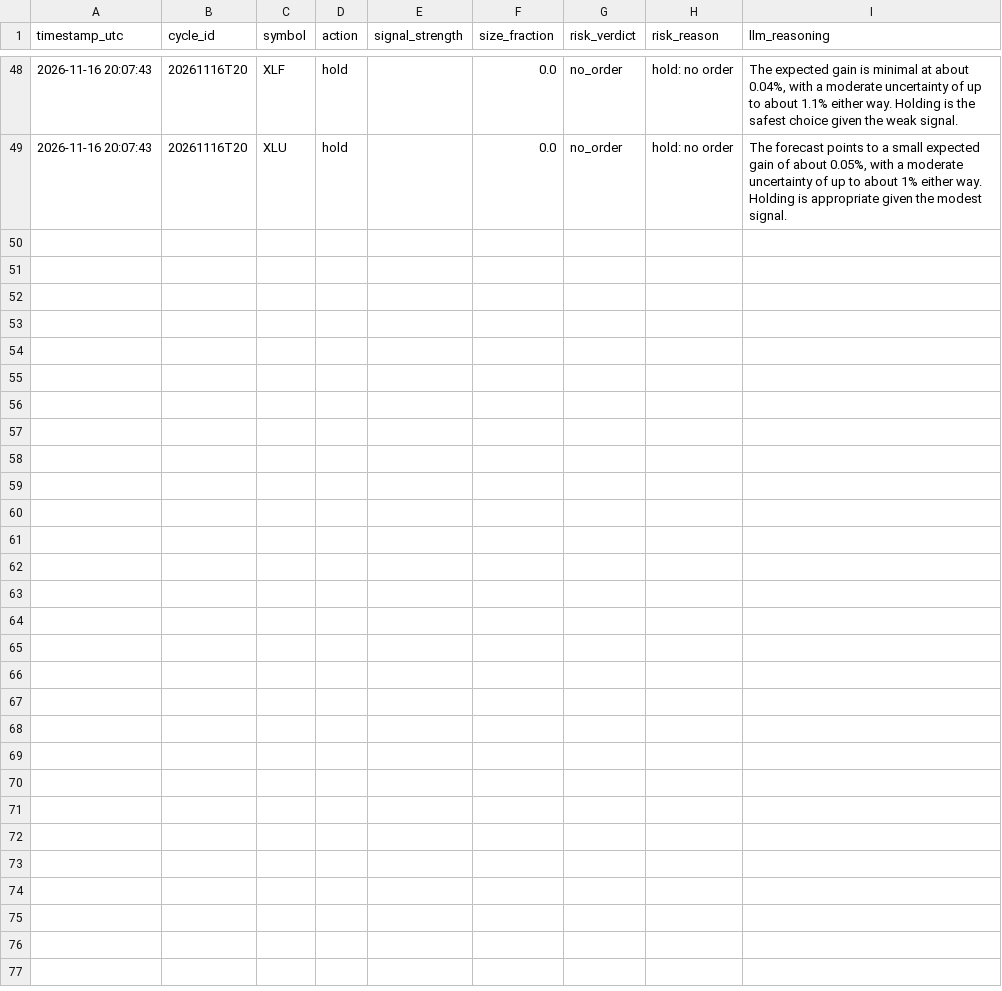
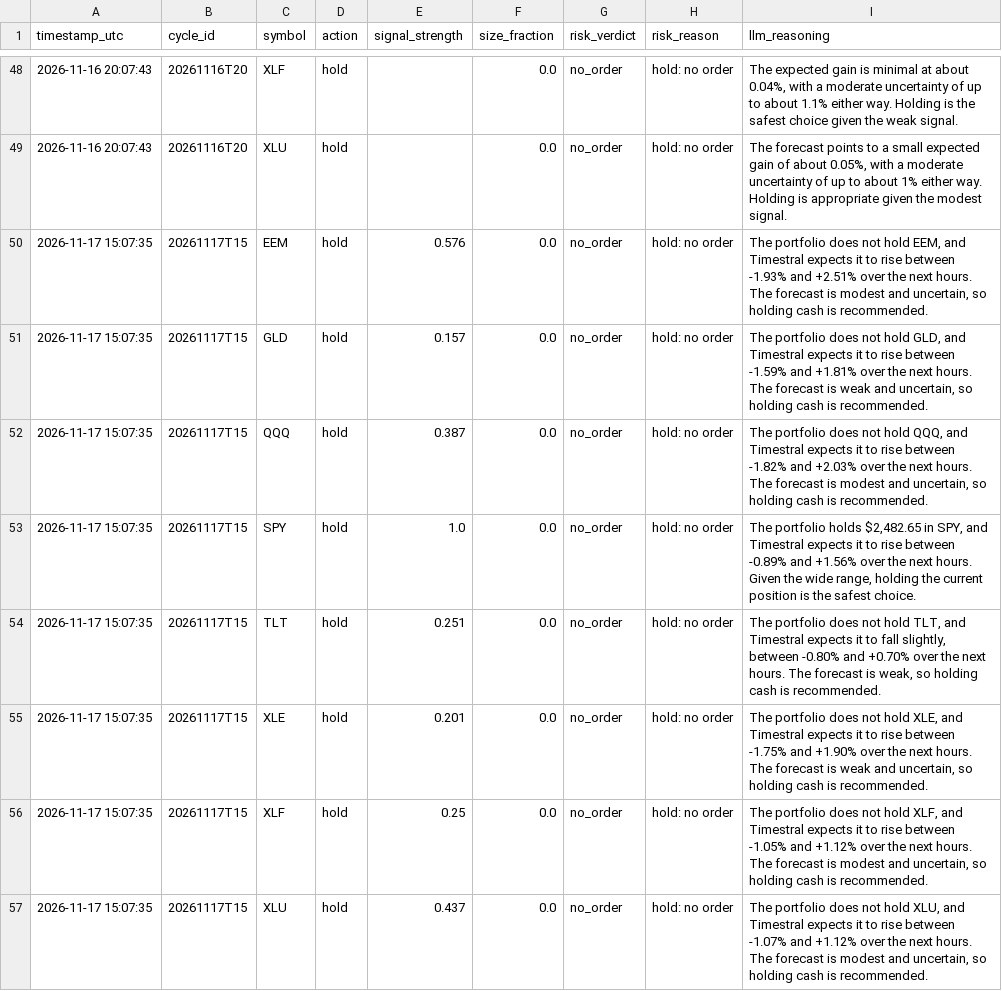
Before and after one commit to capucine-masson/paper-trading, a CSV file: web/public/data/decisions.csv, drawn as a sheet; only a part is shown, gaps mark what is left out; the diff names each change by its address in the sheet, - before the commit and + after, or states it on an @@ line.

```diff
--- a/web/public/data/decisions.csv
+++ b/web/public/data/decisions.csv
+row 50: 2026-11-17 15:07:35 | 20261117T15 | EEM | hold | 0.576 | 0.0 | no_order | hold: no order | The portfolio does not hold EEM, and Timestral expects it to rise between -1.93% and +2.51% over the next hours. The forecast is modest and uncertain, so holding cash is recommended.
+row 51: 2026-11-17 15:07:35 | 20261117T15 | GLD | hold | 0.157 | 0.0 | no_order | hold: no order | The portfolio does not hold GLD, and Timestral expects it to rise between -1.59% and +1.81% over the next hours. The forecast is weak and uncertain, so holding cash is recommended.
+row 52: 2026-11-17 15:07:35 | 20261117T15 | QQQ | hold | 0.387 | 0.0 | no_order | hold: no order | The portfolio does not hold QQQ, and Timestral expects it to rise between -1.82% and +2.03% over the next hours. The forecast is modest and uncertain, so holding cash is recommended.
+row 53: 2026-11-17 15:07:35 | 20261117T15 | SPY | hold | 1.0 | 0.0 | no_order | hold: no order | The portfolio holds $2,482.65 in SPY, and Timestral expects it to rise between -0.89% and +1.56% over the next hours. Given the wide range, holding the current position is the safest choice.
+row 54: 2026-11-17 15:07:35 | 20261117T15 | TLT | hold | 0.251 | 0.0 | no_order | hold: no order | The portfolio does not hold TLT, and Timestral expects it to fall slightly, between -0.80% and +0.70% over the next hours. The forecast is weak, so holding cash is recommended.
+row 55: 2026-11-17 15:07:35 | 20261117T15 | XLE | hold | 0.201 | 0.0 | no_order | hold: no order | The portfolio does not hold XLE, and Timestral expects it to rise between -1.75% and +1.90% over the next hours. The forecast is weak and uncertain, so holding cash is recommended.
+row 56: 2026-11-17 15:07:35 | 20261117T15 | XLF | hold | 0.25 | 0.0 | no_order | hold: no order | The portfolio does not hold XLF, and Timestral expects it to rise between -1.05% and +1.12% over the next hours. The forecast is modest and uncertain, so holding cash is recommended.
+row 57: 2026-11-17 15:07:35 | 20261117T15 | XLU | hold | 0.437 | 0.0 | no_order | hold: no order | The portfolio does not hold XLU, and Timestral expects it to rise between -1.07% and +1.12% over the next hours. The forecast is modest and uncertain, so holding cash is recommended.
```
Also changed, not shown: web/public/data/equity.csv, 5 other files.
